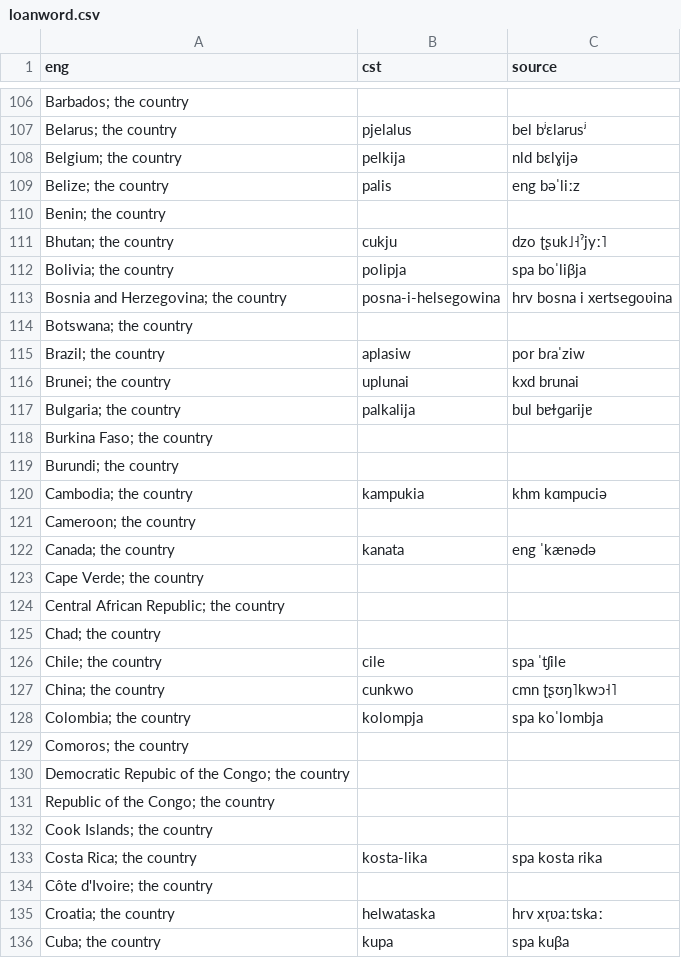
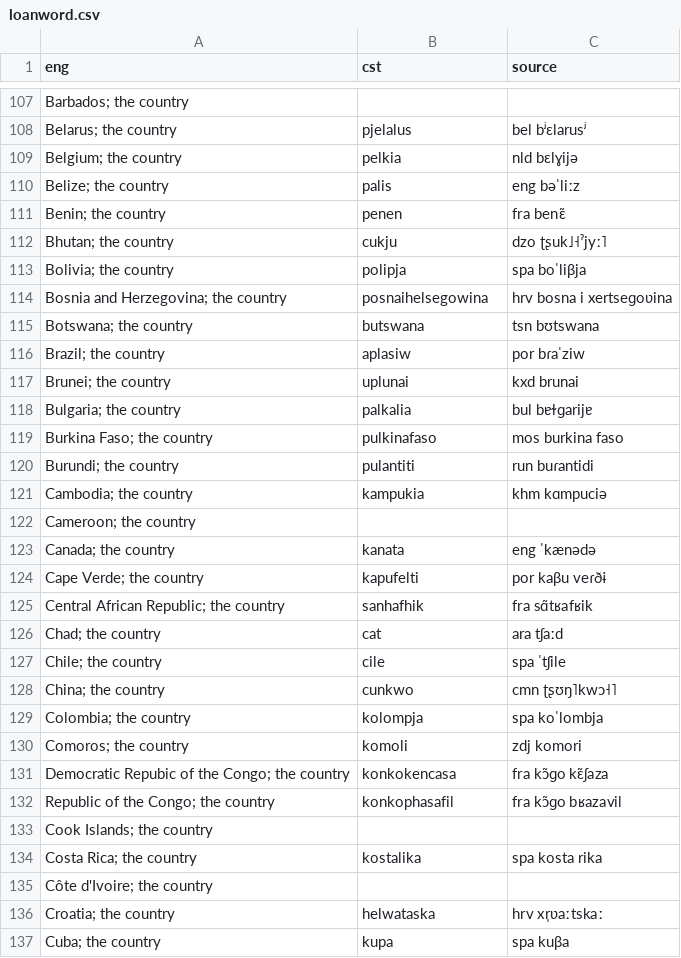
Before and after one commit to jkunimune/Djastiz, a CSV file: dictionary/loanword.csv, drawn as a sheet; only a part is shown, gaps mark what is left out; the diff covers the shown part only.

Commit message:
The world over
I added more loanwords. I'm almost done with countries! Wow, there are a lot of them.

```diff
--- a/dictionary/loanword.csv
+++ b/dictionary/loanword.csv
@@ -107,14 +108,14 @@ eng,cst,source
 "Belarus; the country",pjelalus,bel bʲɛlarusʲ
-"Belgium; the country",pelkija,nld bɛlɣijə
+"Belgium; the country",pelkia,nld bɛlɣijə
 "Belize; the country",palis,eng bəˈliːz
-"Benin; the country",
+"Benin; the country",penen,fra benɛ̃
 "Bhutan; the country",cukju,dzo ʈʂuk˩˧ˀjyː˥
 "Bolivia; the country",polipja,spa boˈliβja
-"Bosnia and Herzegovina; the country",posna-i-helsegowina,hrv bosna i xertseɡoʋina
-"Botswana; the country",
+"Bosnia and Herzegovina; the country",posnaihelsegowina,hrv bosna i xertseɡoʋina
+"Botswana; the country",butswana,tsn bʊtswana
 "Brazil; the country",aplasiw,por bɾaˈziw
 "Brunei; the country",uplunai,kxd brunai
-"Bulgaria; the country",palkalija,bul bɐɫɡarijɐ
-"Burkina Faso; the country",
-"Burundi; the country",
+"Bulgaria; the country",palkalia,bul bɐɫɡarijɐ
+"Burkina Faso; the country",pulkinafaso,mos burkina faso
+"Burundi; the country",pulantiti,run buɾantidi
 "Cambodia; the country",kampukia,khm kɑmpuciə
@@ -122,5 +123,5 @@ eng,cst,source
 "Canada; the country",kanata,eng ˈkænədə
-"Cape Verde; the country",
-"Central African Republic; the country",
-"Chad; the country",
+"Cape Verde; the country",kapufelti,por kaβu veɾðɨ
+"Central African Republic; the country",sanhafhik,fra sɑ̃tʁafʁik
+"Chad; the country",cat,ara tʃaːd
 "Chile; the country",cile,spa ˈtʃile
@@ -128,7 +129,7 @@ eng,cst,source
 "Colombia; the country",kolompja,spa koˈlombja
-"Comoros; the country",
-"Democratic Repubic of the Congo; the country",
-"Republic of the Congo; the country",
+"Comoros; the country",komoli,zdj komori
+"Democratic Repubic of the Congo; the country",konkokencasa,fra kɔ̃ɡo kɛ̃ʃaza
+"Republic of the Congo; the country",konkophasafil,fra kɔ̃ɡo bʁazavil
 "Cook Islands; the country",
-"Costa Rica; the country",kosta-lika,spa kosta rika
+"Costa Rica; the country",kostalika,spa kosta rika
 "Côte d'Ivoire; the country",
```
Also changed, not shown: 1 added row, 1 removed row and 164 edited cells elsewhere in this file, dictionary/verb.csv.
